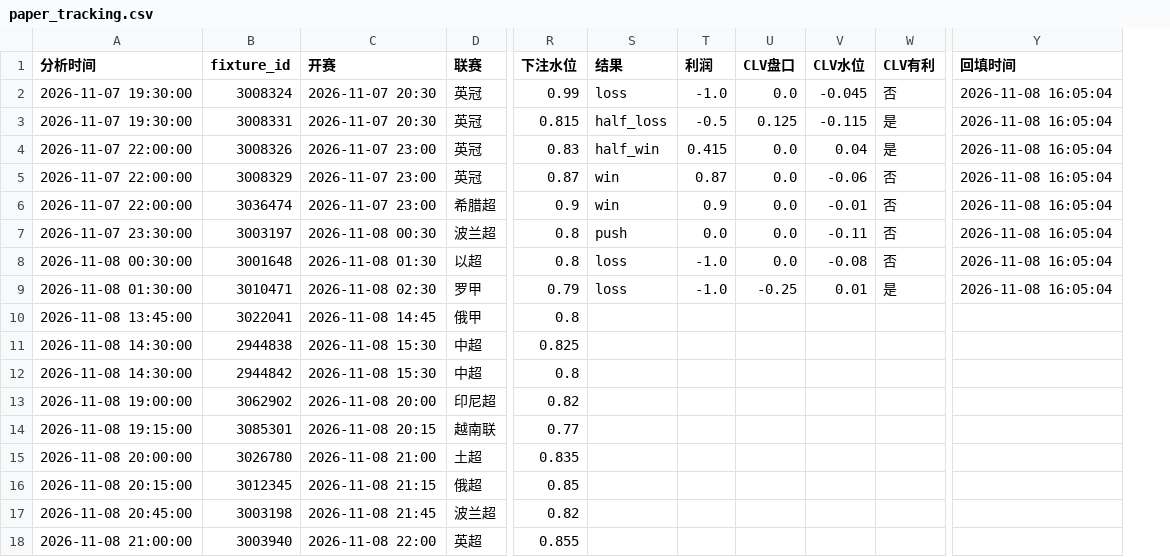
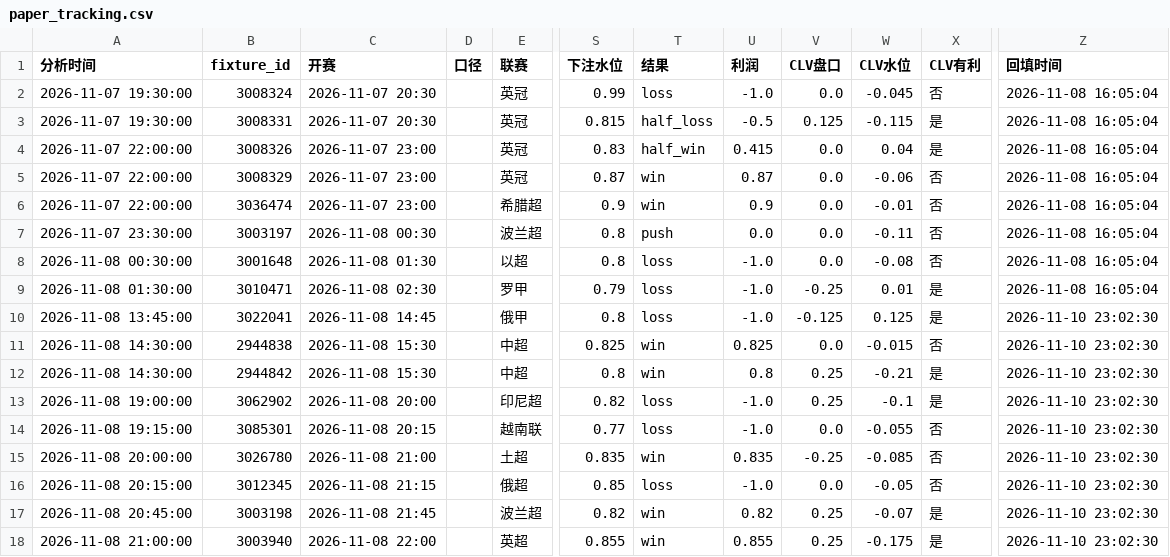
Before and after one commit to housan321/football-rule-engine, a CSV file: tracking/paper_tracking.csv, drawn as a sheet; only a part is shown, gaps mark what is left out; addresses are those after the commit; the diff names each change by its address in the sheet, - before the commit and + after, or states it on an @@ line.

```diff
--- a/tracking/paper_tracking.csv
+++ b/tracking/paper_tracking.csv
+column D (口径), empty
-T10 (结果): (empty)
+T10 (结果): loss
-U10 (利润): (empty)
+U10 (利润): -1.0
-V10 (CLV盘口): (empty)
+V10 (CLV盘口): -0.125
-W10 (CLV水位): (empty)
+W10 (CLV水位): 0.125
-X10 (CLV有利): (empty)
+X10 (CLV有利): 是
-Z10:Z18 (回填时间): (empty)
+Z10:Z18 (回填时间): 2026-11-10 23:02:30
-T11:T12 (结果): (empty)
+T11:T12 (结果): win
-U11 (利润): (empty)
+U11 (利润): 0.825
-V11 (CLV盘口): (empty)
+V11 (CLV盘口): 0.0
-W11 (CLV水位): (empty)
+W11 (CLV水位): -0.015
-X11 (CLV有利): (empty)
+X11 (CLV有利): 否
-U12 (利润): (empty)
+U12 (利润): 0.8
-V12:V13 (CLV盘口): (empty)
+V12:V13 (CLV盘口): 0.25
-W12 (CLV水位): (empty)
+W12 (CLV水位): -0.21
-X12:X13 (CLV有利): (empty)
+X12:X13 (CLV有利): 是
-T13:T14 (结果): (empty)
+T13:T14 (结果): loss
-U13:U14 (利润): (empty)
+U13:U14 (利润): -1.0
-W13 (CLV水位): (empty)
+W13 (CLV水位): -0.1
-V14 (CLV盘口): (empty)
+V14 (CLV盘口): 0.0
-W14 (CLV水位): (empty)
+W14 (CLV水位): -0.055
-X14:X16 (CLV有利): (empty)
+X14:X16 (CLV有利): 否
-T15 (结果): (empty)
+T15 (结果): win
-U15 (利润): (empty)
+U15 (利润): 0.835
-V15 (CLV盘口): (empty)
+V15 (CLV盘口): -0.25
-W15 (CLV水位): (empty)
+W15 (CLV水位): -0.085
-T16 (结果): (empty)
+T16 (结果): loss
-U16 (利润): (empty)
+U16 (利润): -1.0
-V16 (CLV盘口): (empty)
+V16 (CLV盘口): 0.0
-W16 (CLV水位): (empty)
+W16 (CLV水位): -0.05
-T17:T18 (结果): (empty)
+T17:T18 (结果): win
-U17 (利润): (empty)
+U17 (利润): 0.82
-V17:V18 (CLV盘口): (empty)
+V17:V18 (CLV盘口): 0.25
-W17 (CLV水位): (empty)
+W17 (CLV水位): -0.07
-X17:X18 (CLV有利): (empty)
+X17:X18 (CLV有利): 是
-U18 (利润): (empty)
+U18 (利润): 0.855
-W18 (CLV水位): (empty)
+W18 (CLV水位): -0.175
```
Also changed, not shown: 3 other files.
